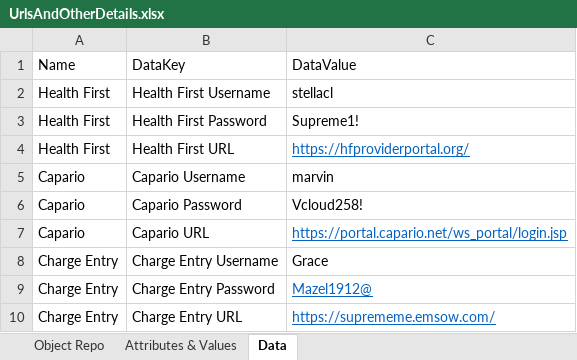
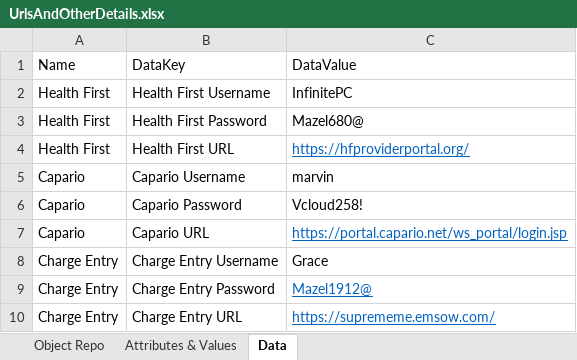
Before and after one commit to Daniel-InnowsBpo/TagUpdater, an Excel workbook: Process Automation/UrlsAndOtherDetails.xlsx, sheet Data, drawn as a sheet; values as stored, in another font and other column widths than the file's, no borders; the diff names each change by its address in the sheet, - before the commit and + after, or states it on an @@ line.

```diff
--- a/Process Automation/UrlsAndOtherDetails.xlsx (sheet Data)
+++ b/Process Automation/UrlsAndOtherDetails.xlsx (sheet Data)
-C2: stellacl
+C2: InfinitePC
-C3: Supreme1!
+C3: Mazel680@
```
Also changed, not shown: sheet Attributes & Values, Process Automation/ClaimStatusCheckData.xlsx, 18 other files.
